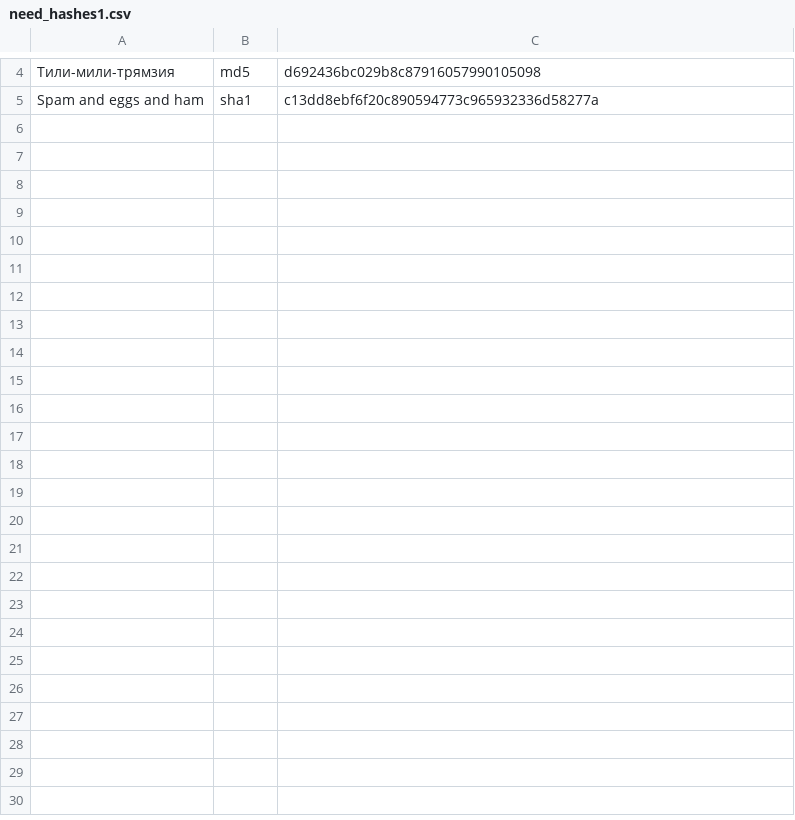
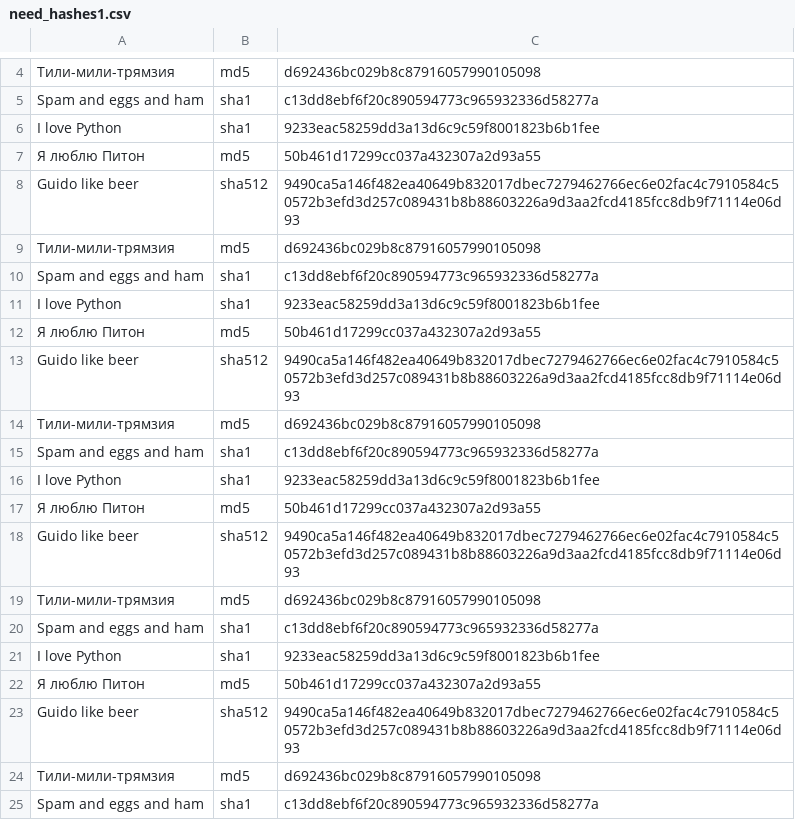
Before and after one commit to piterskikhsa/GB_Python2, a CSV file: lesson_1/homework/need_hashes1.csv, drawn as a sheet; only a part is shown, gaps mark what is left out; the diff covers the shown part only; the diff names each change by its address in the sheet, - before the commit and + after, or states it on an @@ line.

Commit message:
hashesv2 заменяет данные в данном файле
Signed-off-by: Sergey Piterskikh <piterskikhsa@mail.ru>

```diff
--- a/lesson_1/homework/need_hashes1.csv
+++ b/lesson_1/homework/need_hashes1.csv
+row 6: I love Python | sha1 | 9233eac58259dd3a13d6c9c59f8001823b6b1fee
+row 7: Я люблю Питон | md5 | 50b461d17299cc037a432307a2d93a55
+row 8: Guido like beer | sha512 | 9490ca5a146f482ea40649b832017dbec7279462766ec6e02fac4c7910584c50572b3efd3d257c089431b8b88603226a9d3aa2fcd4185fcc8db9f71114e06d93
+row 9: Тили-мили-трямзия | md5 | d692436bc029b8c87916057990105098
+row 10: Spam and eggs and ham | sha1 | c13dd8ebf6f20c890594773c965932336d58277a
+row 11: I love Python | sha1 | 9233eac58259dd3a13d6c9c59f8001823b6b1fee
+row 12: Я люблю Питон | md5 | 50b461d17299cc037a432307a2d93a55
+row 13: Guido like beer | sha512 | 9490ca5a146f482ea40649b832017dbec7279462766ec6e02fac4c7910584c50572b3efd3d257c089431b8b88603226a9d3aa2fcd4185fcc8db9f71114e06d93
+row 14: Тили-мили-трямзия | md5 | d692436bc029b8c87916057990105098
+row 15: Spam and eggs and ham | sha1 | c13dd8ebf6f20c890594773c965932336d58277a
+row 16: I love Python | sha1 | 9233eac58259dd3a13d6c9c59f8001823b6b1fee
+row 17: Я люблю Питон | md5 | 50b461d17299cc037a432307a2d93a55
+row 18: Guido like beer | sha512 | 9490ca5a146f482ea40649b832017dbec7279462766ec6e02fac4c7910584c50572b3efd3d257c089431b8b88603226a9d3aa2fcd4185fcc8db9f71114e06d93
+row 19: Тили-мили-трямзия | md5 | d692436bc029b8c87916057990105098
+row 20: Spam and eggs and ham | sha1 | c13dd8ebf6f20c890594773c965932336d58277a
+row 21: I love Python | sha1 | 9233eac58259dd3a13d6c9c59f8001823b6b1fee
+row 22: Я люблю Питон | md5 | 50b461d17299cc037a432307a2d93a55
+row 23: Guido like beer | sha512 | 9490ca5a146f482ea40649b832017dbec7279462766ec6e02fac4c7910584c50572b3efd3d257c089431b8b88603226a9d3aa2fcd4185fcc8db9f71114e06d93
+row 24: Тили-мили-трямзия | md5 | d692436bc029b8c87916057990105098
+row 25: Spam and eggs and ham | sha1 | c13dd8ebf6f20c890594773c965932336d58277a
```
Also changed, not shown: 10 added rows elsewhere in this file, 2 other files.
